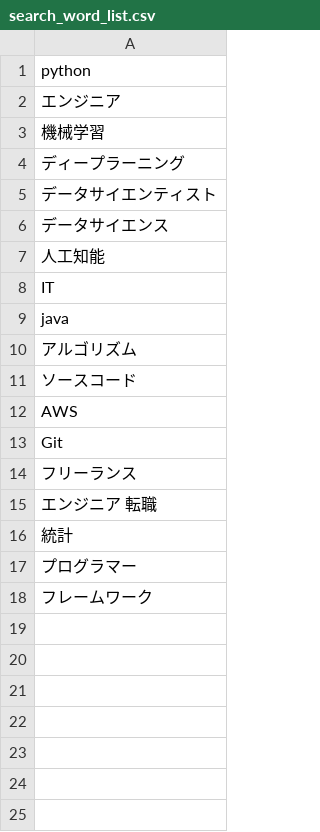
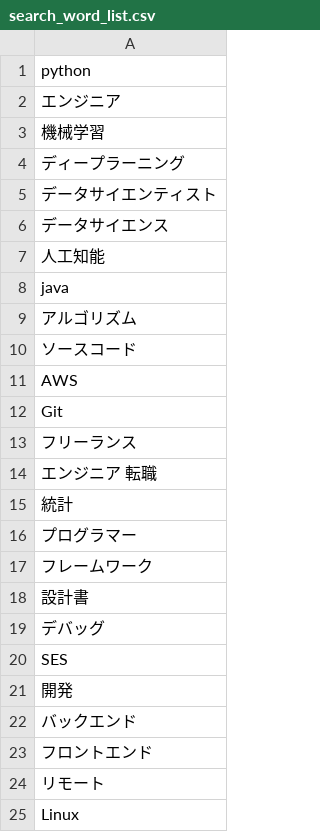
Before and after one commit to yuutom/AbyssTweetWatcher, a CSV file: search_word_list.csv, drawn as a sheet; removed rows and columns are numbered as before the commit, all else as after; the diff names each change by its address in the sheet, - before the commit and + after, or states it on an @@ line.

```diff
--- a/search_word_list.csv
+++ b/search_word_list.csv
-row 8: IT
+row 18: 設計書
+row 19: デバッグ
+row 20: SES
+row 21: 開発
+row 22: バックエンド
+row 23: フロントエンド
+row 24: リモート
+row 25: Linux
```
Also changed, not shown: html.csv, tweet_ranking.csv, 5 other files.
